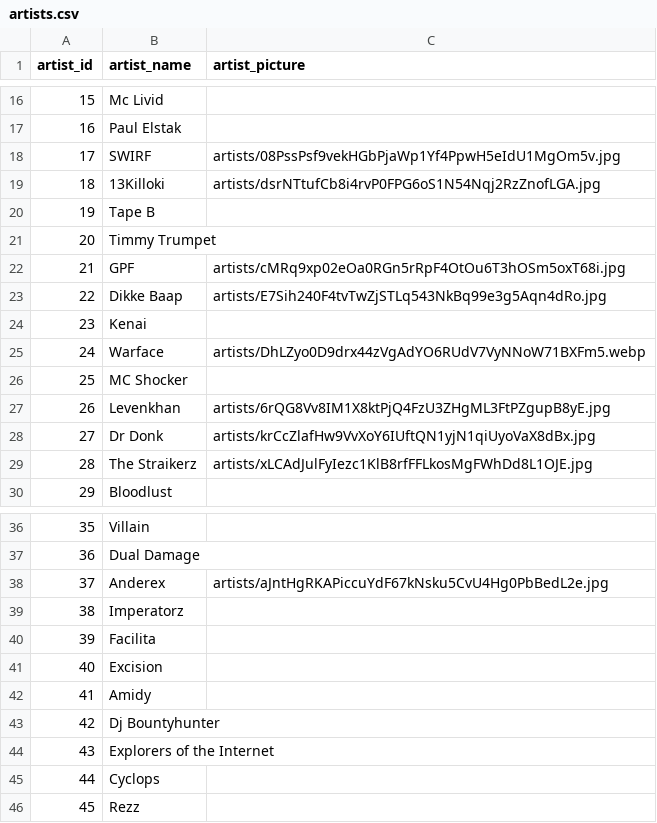
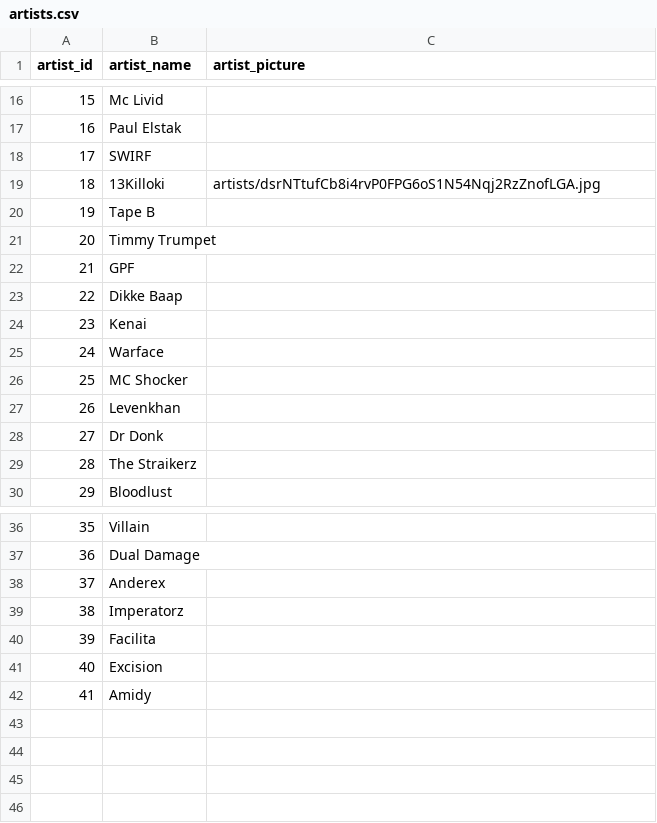
Before and after one commit to neritinc/DOOMSHOP-music, a CSV file: server/database/csv/artists.csv, drawn as a sheet; only a part is shown, gaps mark what is left out.

```diff
--- a/server/database/csv/artists.csv
+++ b/server/database/csv/artists.csv
@@ -17,3 +17,3 @@
 "16";"Paul Elstak";""
-"17";"SWIRF";"artists/08PssPsf9vekHGbPjaWp1Yf4PpwH5eIdU1MgOm5v.jpg"
+"17";"SWIRF";""
 "18";"13Killoki";"artists/dsrNTtufCb8i4rvP0FPG6oS1N54Nqj2RzZnofLGA.jpg"
@@ -21,10 +21,10 @@
 "20";"Timmy Trumpet";""
-"21";"GPF";"artists/cMRq9xp02eOa0RGn5rRpF4OtOu6T3hOSm5oxT68i.jpg"
-"22";"Dikke Baap";"artists/E7Sih240F4tvTwZjSTLq543NkBq99e3g5Aqn4dRo.jpg"
+"21";"GPF";""
+"22";"Dikke Baap";""
 "23";"Kenai";""
-"24";"Warface";"artists/DhLZyo0D9drx44zVgAdYO6RUdV7VyNNoW71BXFm5.webp"
+"24";"Warface";""
 "25";"MC Shocker";""
-"26";"Levenkhan";"artists/6rQG8Vv8IM1X8ktPjQ4FzU3ZHgML3FtPZgupB8yE.jpg"
-"27";"Dr Donk";"artists/krCcZlafHw9VvXoY6IUftQN1yjN1qiUyoVaX8dBx.jpg"
-"28";"The Straikerz";"artists/xLCAdJulFyIezc1KlB8rfFFLkosMgFWhDd8L1OJE.jpg"
+"26";"Levenkhan";""
+"27";"Dr Donk";""
+"28";"The Straikerz";""
 "29";"Bloodlust";""
@@ -37,3 +37,3 @@
 "36";"Dual Damage";""
-"37";"Anderex";"artists/aJntHgRKAPiccuYdF67kNsku5CvU4Hg0PbBedL2e.jpg"
+"37";"Anderex";""
 "38";"Imperatorz";""
@@ -42,5 +42 @@
 "41";"Amidy";""
-"42";"Dj Bountyhunter";""
-"43";"Explorers of the Internet";""
-"44";"Cyclops";""
-"45";"Rezz";""
```
Also changed, not shown: 4 other files.
